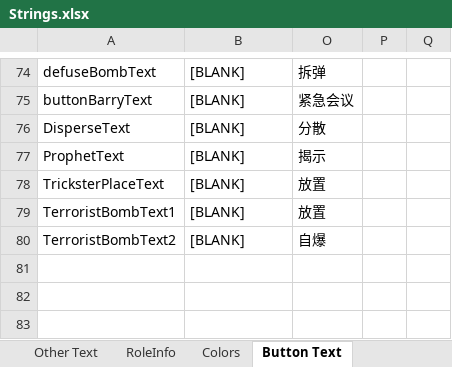
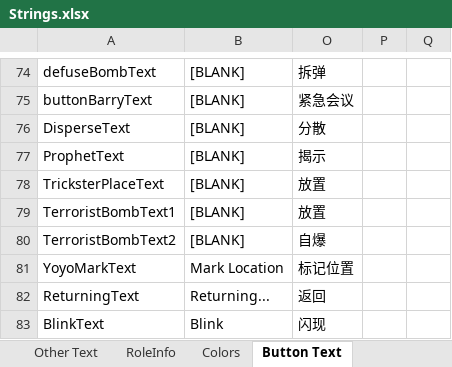
Before and after one commit to mxyx-club/TheOtherUs-Edited, an Excel workbook: Strings.xlsx, sheet Button Text, drawn as a sheet; only a part is shown, gaps mark what is left out; values as stored, in another font and other column widths than the file's, no borders; the diff names each change by its address in the sheet, - before the commit and + after, or states it on an @@ line.

```diff
--- a/Strings.xlsx (sheet Button Text)
+++ b/Strings.xlsx (sheet Button Text)
+row 81: YoyoMarkText | Mark Location | 标记位置
+row 82: ReturningText | Returning... | 返回
+row 83: BlinkText | Blink | 闪现
```
Also changed, not shown: sheet Other Text, hidden cells, 58 other files.
